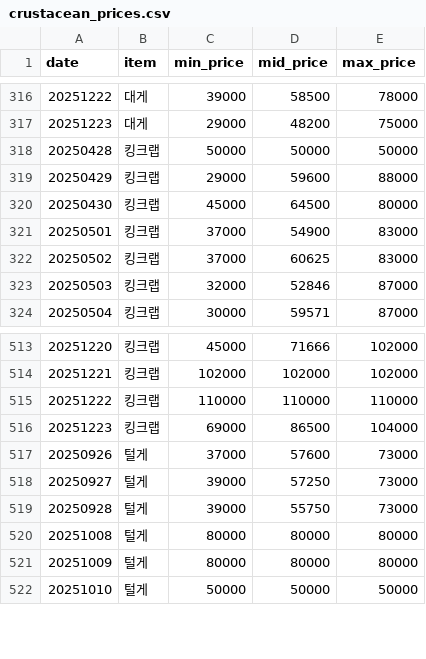
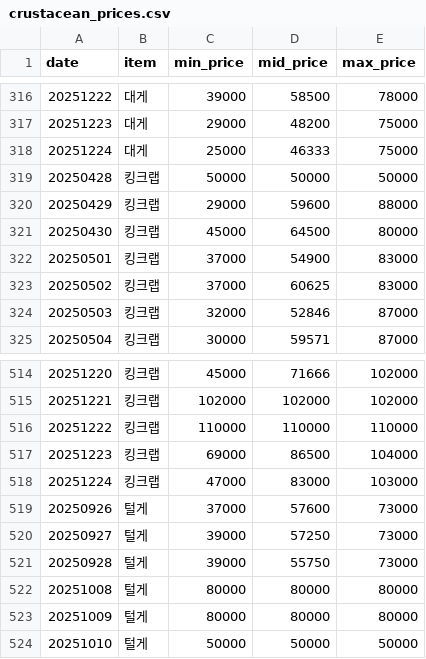
Before and after one commit to stmin2/crabprice, a CSV file: crustacean_prices.csv, drawn as a sheet; only a part is shown, gaps mark what is left out; the diff names each change by its address in the sheet, - before the commit and + after, or states it on an @@ line.

```diff
--- a/crustacean_prices.csv
+++ b/crustacean_prices.csv
+row 318: 20251224 | 대게 | 25000 | 46333 | 75000
+row 518: 20251224 | 킹크랩 | 47000 | 83000 | 103000
```
Also changed, not shown: docs/crustacean_prices.csv, 4 other files.
